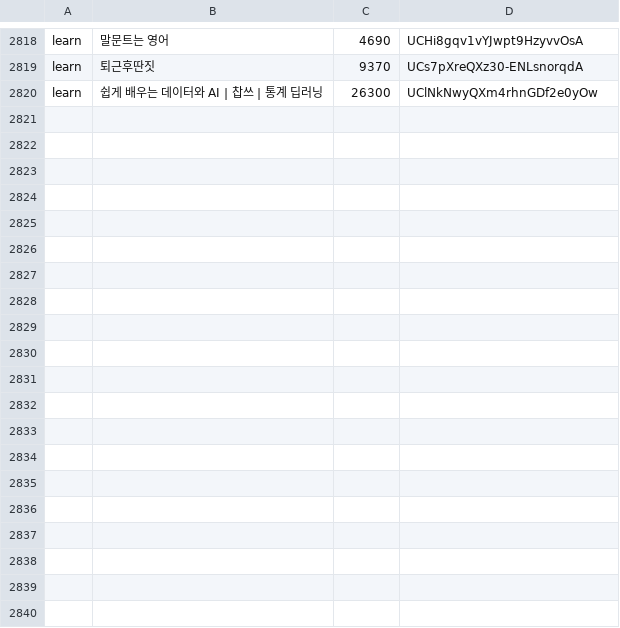
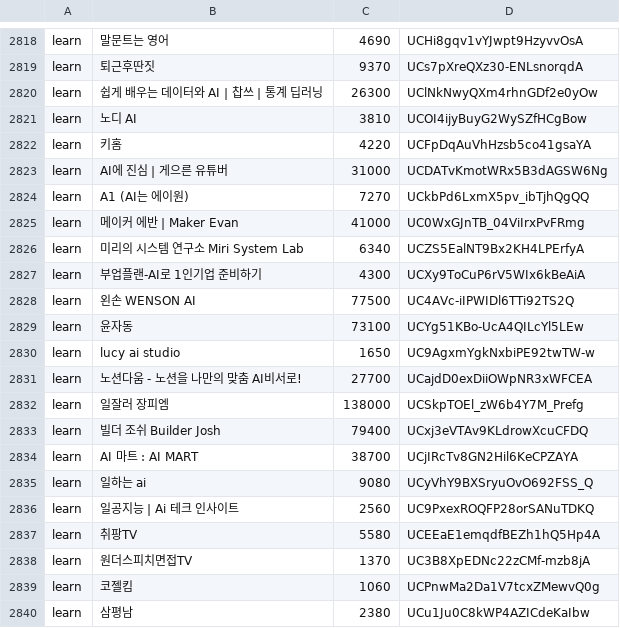
Before and after one commit to ddakshe/minilabs-data-hub, a TSV file: channels/pending-classify.tsv, drawn as a sheet; only a part is shown, gaps mark what is left out; the diff covers the shown part only.

```diff
--- a/channels/pending-classify.tsv
+++ b/channels/pending-classify.tsv
@@ -2820 +2820,21 @@ learn	퇴근후딴짓	9370	UCs7pXreQXz30-ENLsnorqdA
 learn	쉽게 배우는 데이터와 AI | 찹쓰 | 통계 딥러닝	26300	UClNkNwyQXm4rhnGDf2e0yOw
+learn	노디 AI	3810	UCOI4ijyBuyG2WySZfHCgBow
+learn	키홈	4220	UCFpDqAuVhHzsb5co41gsaYA
+learn	AI에 진심 | 게으른 유튜버	31000	UCDATvKmotWRx5B3dAGSW6Ng
+learn	A1 (AI는 에이원)	7270	UCkbPd6LxmX5pv_ibTjhQgQQ
+learn	메이커 에반 | Maker Evan	41000	UC0WxGJnTB_04ViIrxPvFRmg
+learn	미리의 시스템 연구소 Miri System Lab	6340	UCZS5EalNT9Bx2KH4LPErfyA
+learn	부업플랜-AI로 1인기업 준비하기	4300	UCXy9ToCuP6rV5WIx6kBeAiA
+learn	왼손 WENSON AI	77500	UC4AVc-iIPWIDl6TTi92TS2Q
+learn	윤자동	73100	UCYg51KBo-UcA4QILcYl5LEw
+learn	lucy ai studio	1650	UC9AgxmYgkNxbiPE92twTW-w
+learn	노션다움 - 노션을 나만의 맞춤 AI비서로!	27700	UCajdD0exDiiOWpNR3xWFCEA
+learn	일잘러 장피엠	138000	UCSkpTOEl_zW6b4Y7M_Prefg
+learn	빌더 조쉬 Builder Josh	79400	UCxj3eVTAv9KLdrowXcuCFDQ
+learn	AI 마트 : AI MART	38700	UCjIRcTv8GN2Hil6KeCPZAYA
+learn	일하는 ai	9080	UCyVhY9BXSryuOvO692FSS_Q
+learn	일공지능 | Ai 테크 인사이트	2560	UC9PxexROQFP28orSANuTDKQ
+learn	취팡TV	5580	UCEEaE1emqdfBEZh1hQ5Hp4A
+learn	원더스피치면접TV	1370	UC3B8XpEDNc22zCMf-mzb8jA
+learn	코젤킴	1060	UCPnwMa2Da1V7tcxZMewvQ0g
+learn	삼평남	2380	UCu1Ju0C8kWP4AZICdeKaIbw
```
Also changed, not shown: 25 added rows elsewhere in this file, 10 other files.
